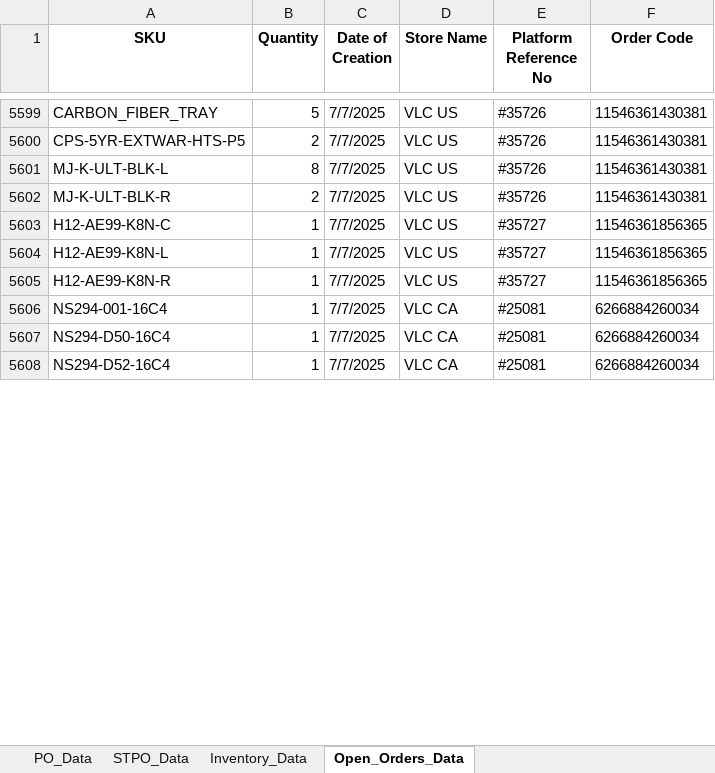
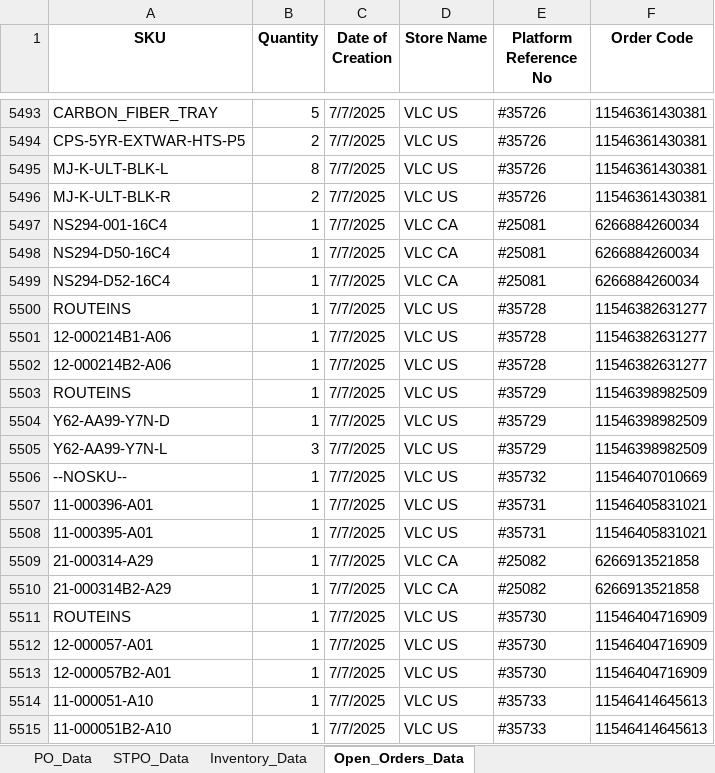
Before and after one commit to tom-valencia/eta-eccang-report, an Excel workbook: eccang_eta_report.xlsx, sheet Open_Orders_Data, drawn as a sheet; only a part is shown, gaps mark what is left out; values as stored, in another font and other column widths than the file's, no borders; removed rows and columns are numbered as before the commit, all else as after; the diff covers the shown part only; the diff names each change by its address in the sheet, - before the commit and + after, or states it on an @@ line.

```diff
--- a/eccang_eta_report.xlsx (sheet Open_Orders_Data)
+++ b/eccang_eta_report.xlsx (sheet Open_Orders_Data)
-row 5603: H12-AE99-K8N-C | 1 | 7/7/2025 | VLC US | #35727 | 11546361856365
-row 5604: H12-AE99-K8N-L | 1 | 7/7/2025 | VLC US | #35727 | 11546361856365
-row 5605: H12-AE99-K8N-R | 1 | 7/7/2025 | VLC US | #35727 | 11546361856365
+row 5500: ROUTEINS | 1 | 7/7/2025 | VLC US | #35728 | 11546382631277
+row 5501: 12-000214B1-A06 | 1 | 7/7/2025 | VLC US | #35728 | 11546382631277
+row 5502: 12-000214B2-A06 | 1 | 7/7/2025 | VLC US | #35728 | 11546382631277
+row 5503: ROUTEINS | 1 | 7/7/2025 | VLC US | #35729 | 11546398982509
+row 5504: Y62-AA99-Y7N-D | 1 | 7/7/2025 | VLC US | #35729 | 11546398982509
+row 5505: Y62-AA99-Y7N-L | 3 | 7/7/2025 | VLC US | #35729 | 11546398982509
+row 5506: --NOSKU-- | 1 | 7/7/2025 | VLC US | #35732 | 11546407010669
+row 5507: 11-000396-A01 | 1 | 7/7/2025 | VLC US | #35731 | 11546405831021
+row 5508: 11-000395-A01 | 1 | 7/7/2025 | VLC US | #35731 | 11546405831021
+row 5509: 21-000314-A29 | 1 | 7/7/2025 | VLC CA | #25082 | 6266913521858
+row 5510: 21-000314B2-A29 | 1 | 7/7/2025 | VLC CA | #25082 | 6266913521858
+row 5511: ROUTEINS | 1 | 7/7/2025 | VLC US | #35730 | 11546404716909
+row 5512: 12-000057-A01 | 1 | 7/7/2025 | VLC US | #35730 | 11546404716909
+row 5513: 12-000057B2-A01 | 1 | 7/7/2025 | VLC US | #35730 | 11546404716909
+row 5514: 11-000051-A10 | 1 | 7/7/2025 | VLC US | #35733 | 11546414645613
+row 5515: 11-000051B2-A10 | 1 | 7/7/2025 | VLC US | #35733 | 11546414645613
```
Also changed, not shown: 187 added rows, 108 removed rows, 40 moved rows and 71 edited cells elsewhere in this sheet, sheet STPO_Data, sheet PO_Data, sheet Inventory_Data.
